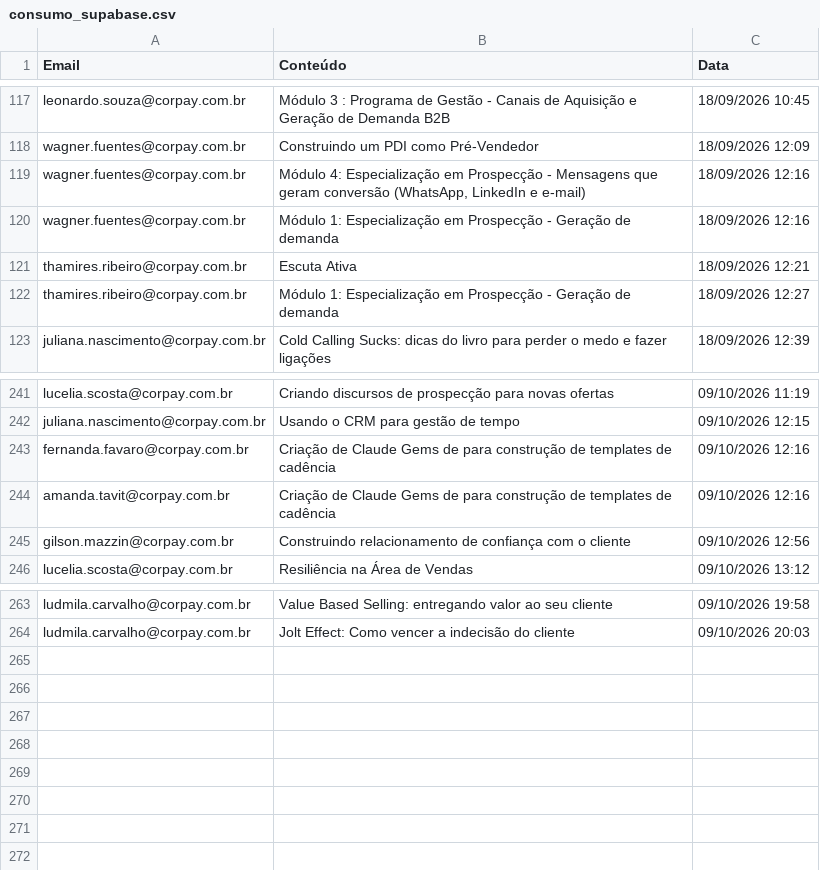
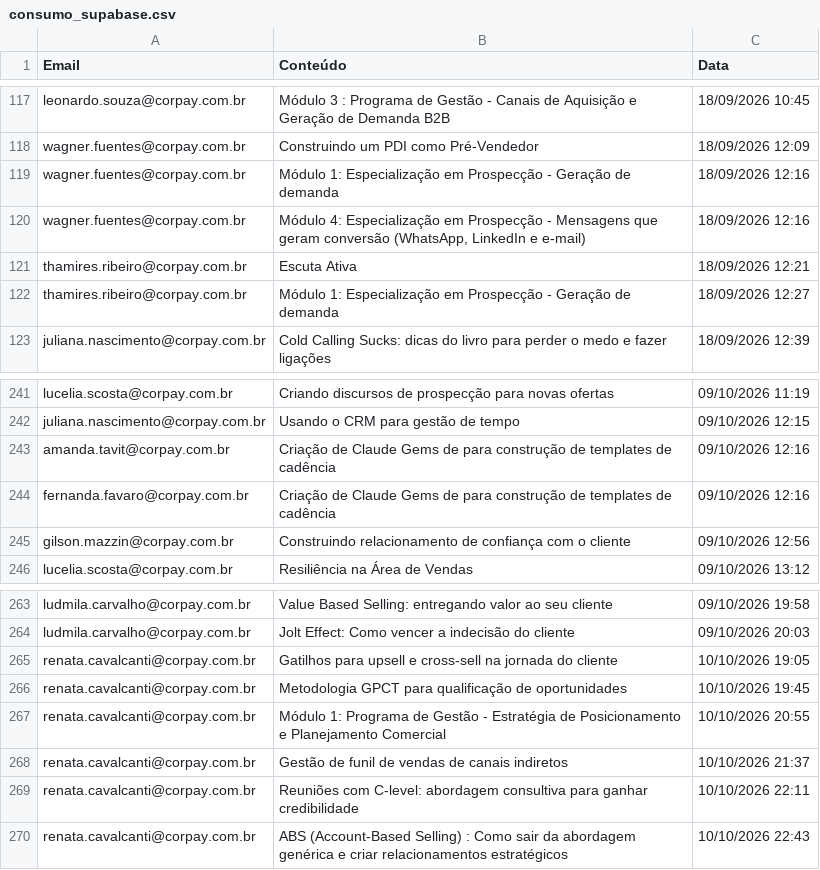
Before and after one commit to thaynarasantos-sketch/GrupoSemParar, a CSV file: data/consumo_supabase.csv, drawn as a sheet; only a part is shown, gaps mark what is left out.

```diff
--- a/data/consumo_supabase.csv
+++ b/data/consumo_supabase.csv
@@ -118,4 +118,4 @@ leonardo.souza@corpay.com.br,Módulo 3 : Programa de Gestão - Canais de Aquisi
 wagner.fuentes@corpay.com.br,Construindo um PDI como Pré-Vendedor,18/09/2026 12:09
+wagner.fuentes@corpay.com.br,Módulo 1: Especialização em Prospecção - Geração de demanda,18/09/2026 12:16
 wagner.fuentes@corpay.com.br,"Módulo 4: Especialização em Prospecção - Mensagens que geram conversão (WhatsApp, LinkedIn e e-mail)",18/09/2026 12:16
-wagner.fuentes@corpay.com.br,Módulo 1: Especialização em Prospecção - Geração de demanda,18/09/2026 12:16
 thamires.ribeiro@corpay.com.br,Escuta Ativa,18/09/2026 12:21
@@ -242,4 +242,4 @@ lucelia.scosta@corpay.com.br,Criando discursos de prospecção para novas oferta
 juliana.nascimento@corpay.com.br,Usando o CRM para gestão de tempo,09/10/2026 12:15
+amanda.tavit@corpay.com.br,Criação de Claude Gems de para construção de templates de cadência,09/10/2026 12:16
 fernanda.favaro@corpay.com.br,Criação de Claude Gems de para construção de templates de cadência,09/10/2026 12:16
-amanda.tavit@corpay.com.br,Criação de Claude Gems de para construção de templates de cadência,09/10/2026 12:16
 gilson.mazzin@corpay.com.br,Construindo relacionamento de confiança com o cliente,09/10/2026 12:56
@@ -264 +264,7 @@ ludmila.carvalho@corpay.com.br,Value Based Selling: entregando valor ao seu clie
 ludmila.carvalho@corpay.com.br,Jolt Effect: Como vencer a indecisão do cliente,09/10/2026 20:03
+renata.cavalcanti@corpay.com.br,Gatilhos para upsell e cross-sell na jornada do cliente,10/10/2026 19:05
+renata.cavalcanti@corpay.com.br,Metodologia GPCT para qualificação de oportunidades,10/10/2026 19:45
+renata.cavalcanti@corpay.com.br,Módulo 1: Programa de Gestão - Estratégia de Posicionamento e Planejamento Comercial,10/10/2026 20:55
+renata.cavalcanti@corpay.com.br,Gestão de funil de vendas de canais indiretos,10/10/2026 21:37
+renata.cavalcanti@corpay.com.br,Reuniões com C-level: abordagem consultiva para ganhar credibilidade,10/10/2026 22:11
+renata.cavalcanti@corpay.com.br,ABS (Account-Based Selling) : Como sair da abordagem genérica e criar relacionamentos estratégicos,10/10/2026 22:43
```
